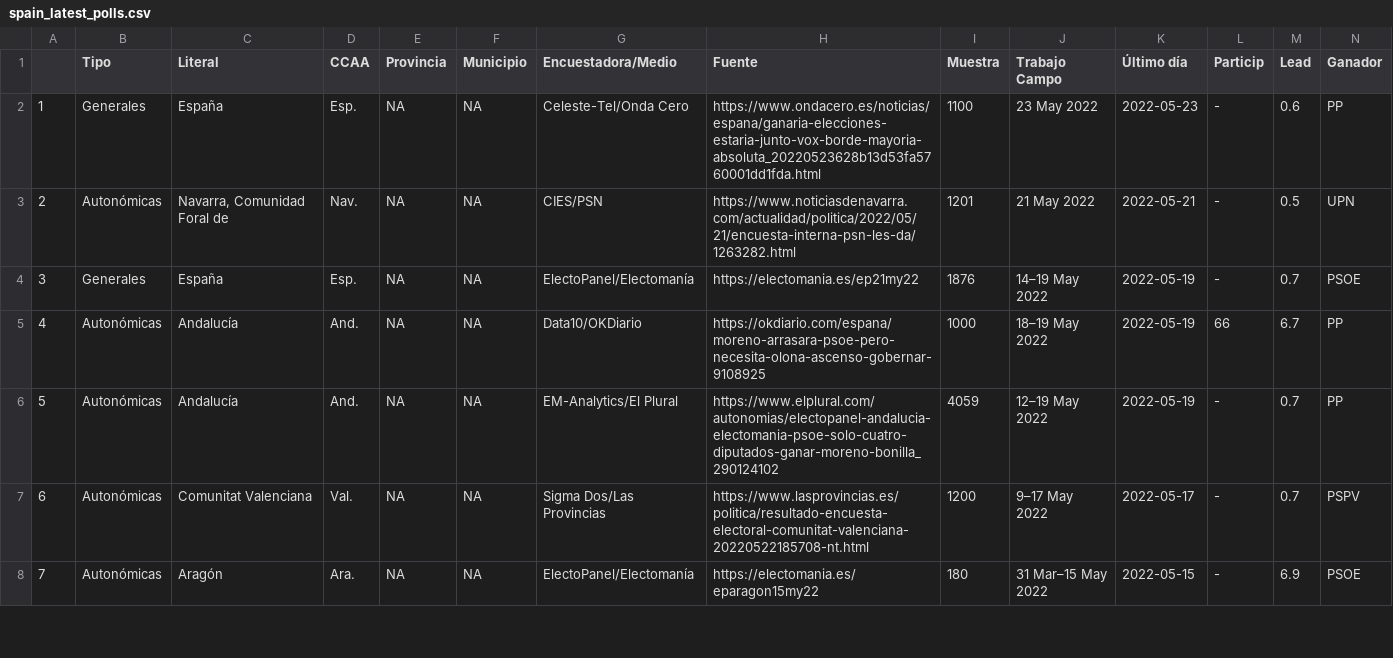
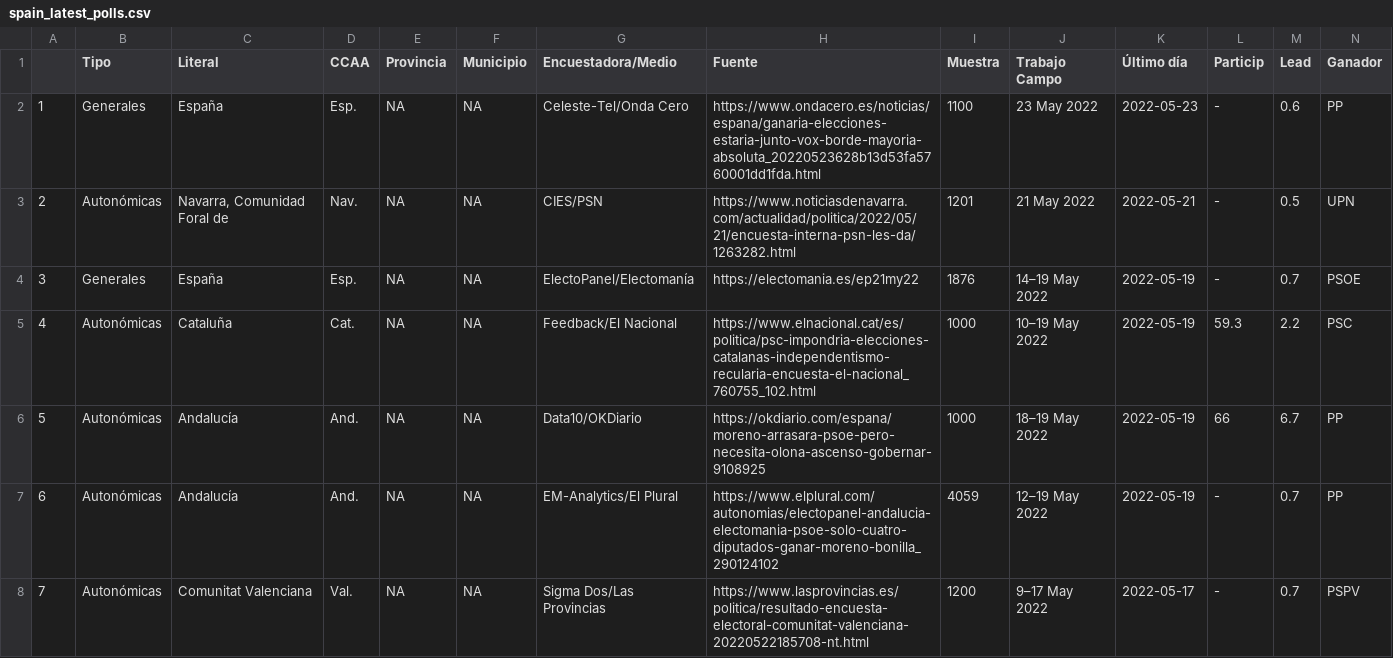
Before and after one commit to endikasatu/encuestas_esp, a CSV file: data/spain_latest_polls.csv, drawn as a sheet; only a part is shown; the shorter side is filled out with more unchanged rows; addresses are those after the commit; rows hold the shown columns only; the diff names each change by its address in the sheet, - before the commit and + after, or states it on an @@ line.

```diff
--- a/data/spain_latest_polls.csv
+++ b/data/spain_latest_polls.csv
+row 5: 4 | Autonómicas | Cataluña | Cat. | NA | NA | Feedback/El Nacional | https://www.elnacional.cat/es/politica/psc-impondria-elecciones-catalanas-independentismo-recularia-encuesta-el-nacional_760755_102.html | 1000 | 10–19 May 2022 | 2022-05-19 | 59.3 | 2.2 | PSC
@@ column A renumbered from row 6 down @@
```
Also changed, not shown: 2 other files.
